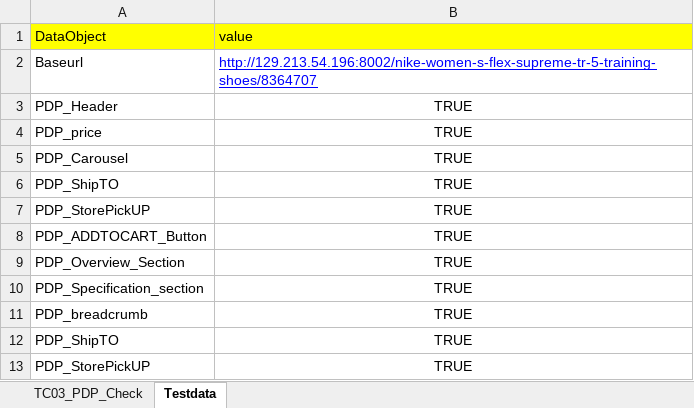
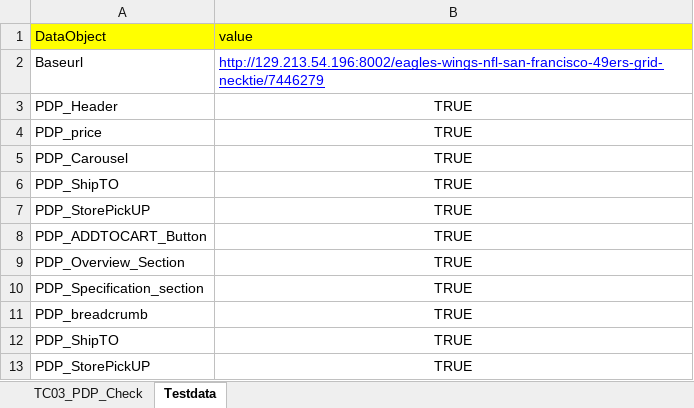
Before and after one commit to RKLogixal/AFEES_Sanity_Suite, an Excel workbook: Input_files/Actual_testcases/AFEES/ALL_PAGES/END_TO_END/TC03_PDP_Check.xlsx, sheet Testdata, drawn as a sheet; values as stored, in another font and other column widths than the file's, no borders; the diff names each change by its address in the sheet, - before the commit and + after, or states it on an @@ line.

```diff
--- a/Input_files/Actual_testcases/AFEES/ALL_PAGES/END_TO_END/TC03_PDP_Check.xlsx (sheet Testdata)
+++ b/Input_files/Actual_testcases/AFEES/ALL_PAGES/END_TO_END/TC03_PDP_Check.xlsx (sheet Testdata)
-B2 (value): http://129.213.54.196:8002/nike-women-s-flex-supreme-tr-5-training-shoes/8364707
+B2 (value): http://129.213.54.196:8002/eagles-wings-nfl-san-francisco-49ers-grid-necktie/7446279
```
Also changed, not shown: Input_files/Actual_testcases/AFEES/ALL_PAGES/END_TO_END/TC11_Verify_CheckOut_SingleShipping.xlsx, Input_files/Actual_testcases/AFEES/ALL_PAGES/END_TO_END/TC14_Verify_CheckOut_PickUp_InStore.xlsx, 33 other files.
